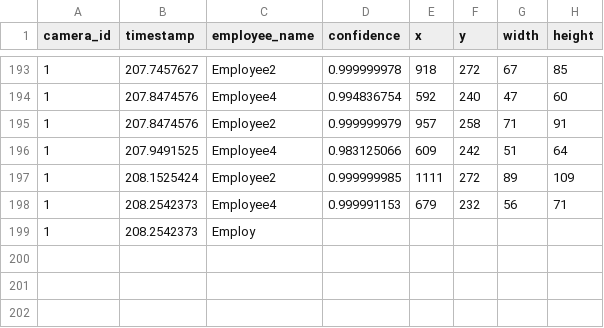
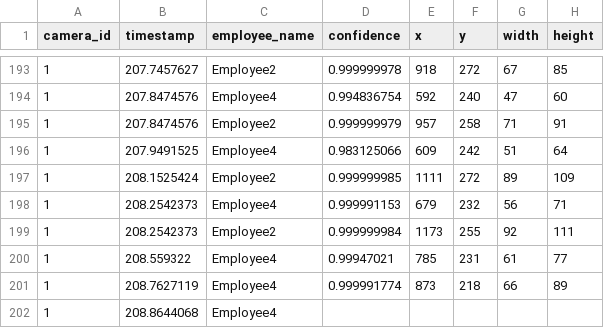
Before and after one commit to cinderellab/Vision-Based-Attendance-Tracker, a CSV file: Attendance_Logic_Module/test1.csv, drawn as a sheet; only a part is shown, gaps mark what is left out.

Commit message:
Missing file added

```diff
--- a/Attendance_Logic_Module/test1.csv
+++ b/Attendance_Logic_Module/test1.csv
@@ -198,2 +198,5 @@ camera_id,timestamp,employee_name,confidence,x,y,width,height
 1,208.2542373,Employee4,0.999991153,679,232,56,71
-1,208.2542373,Employ
+1,208.2542373,Employee2,0.999999984,1173,255,92,111
+1,208.559322,Employee4,0.99947021,785,231,61,77
+1,208.7627119,Employee4,0.999991774,873,218,66,89
+1,208.8644068,Employee4
```
